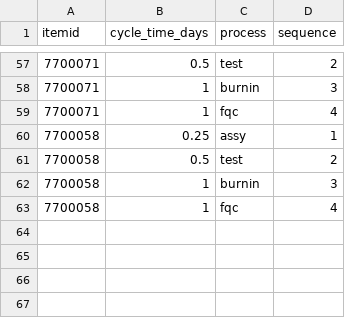
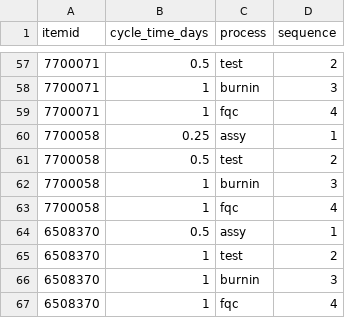
Before and after one commit to hsuely/supply-chain-engine, a CSV file: data/cycle_times.csv, drawn as a sheet; only a part is shown, gaps mark what is left out; the diff names each change by its address in the sheet, - before the commit and + after, or states it on an @@ line.

```diff
--- a/data/cycle_times.csv
+++ b/data/cycle_times.csv
+row 64: 6508370 | 0.5 | assy | 1
+row 65: 6508370 | 1 | test | 2
+row 66: 6508370 | 1 | burnin | 3
+row 67: 6508370 | 1 | fqc | 4
```
Also changed, not shown: data/orders.csv, outputs/order_summary.csv, 4 other files.
